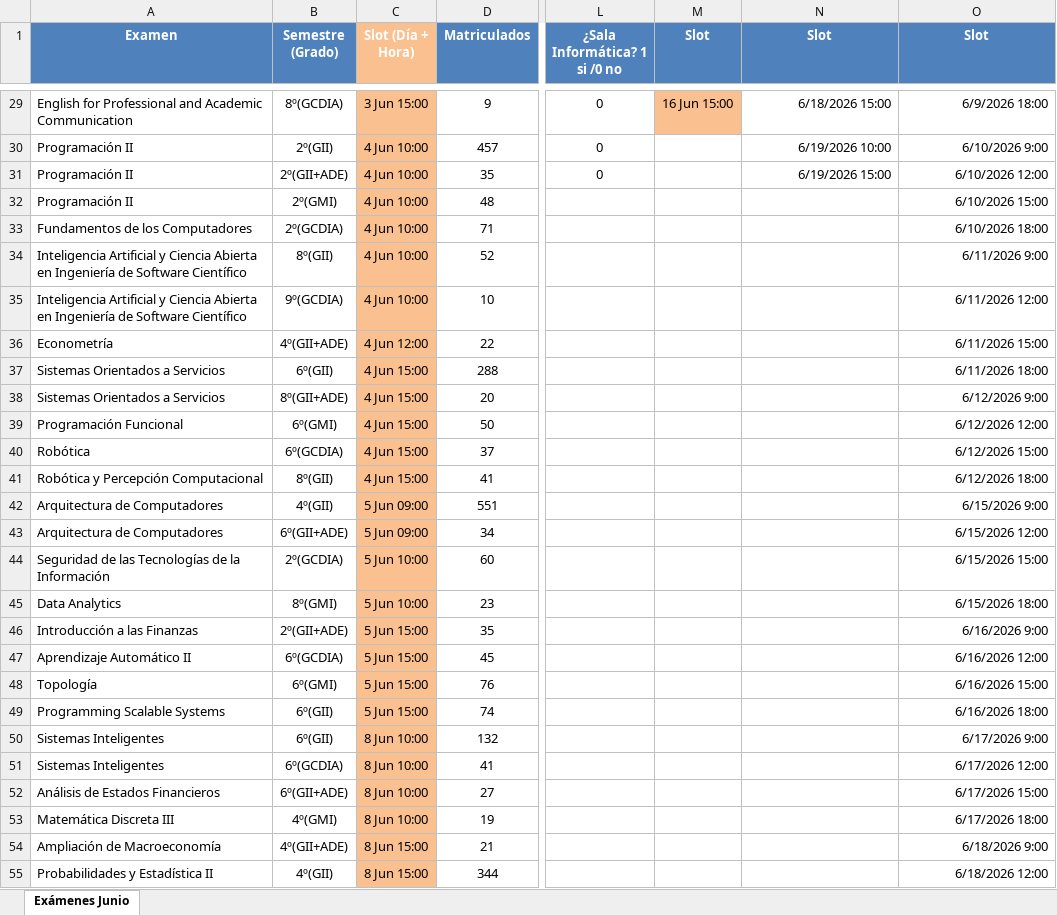
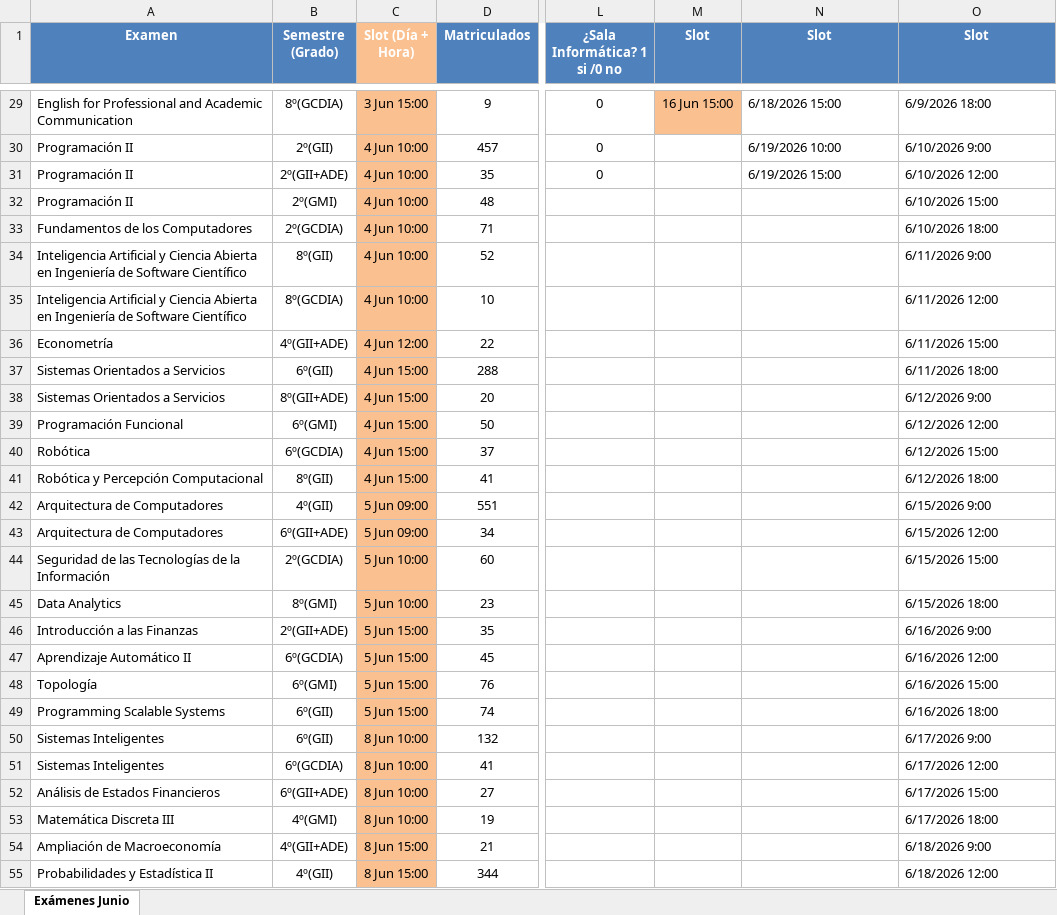
Before and after one commit to L0stFr0mLighT/AsignacionAulaFecha, an Excel workbook: AsignacionClase.xlsx, sheet Exámenes Junio, drawn as a sheet; only a part is shown, gaps mark what is left out; values as stored, in another font and other column widths than the file's, no borders; the diff covers the shown part only; the diff names each change by its address in the sheet, - before the commit and + after, or states it on an @@ line.

```diff
--- a/AsignacionClase.xlsx (sheet Exámenes Junio)
+++ b/AsignacionClase.xlsx (sheet Exámenes Junio)
-N29:O31 alignment: right
+N29:O31 alignment: left
-O32:O55 alignment: right
+O32:O55 alignment: left
-B35 (Semestre (Grado)): 9º(GCDIA)
+B35 (Semestre (Grado)): 8º(GCDIA)
```
Also changed, not shown: 1 edited cell and cell formats elsewhere in this sheet, 4 other files.
